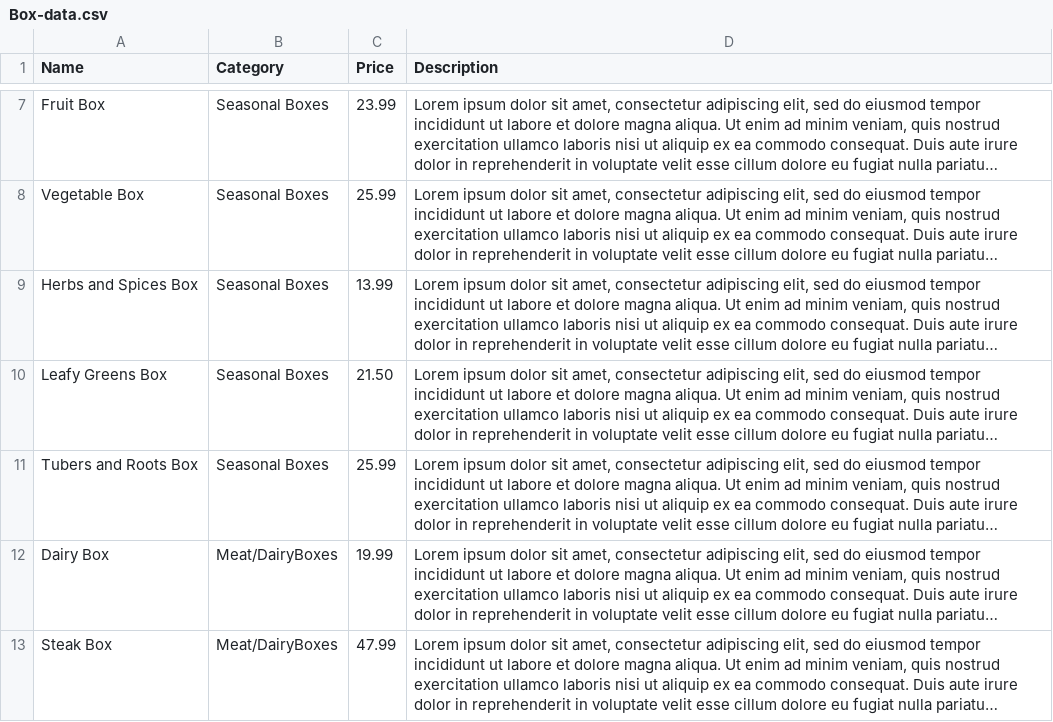
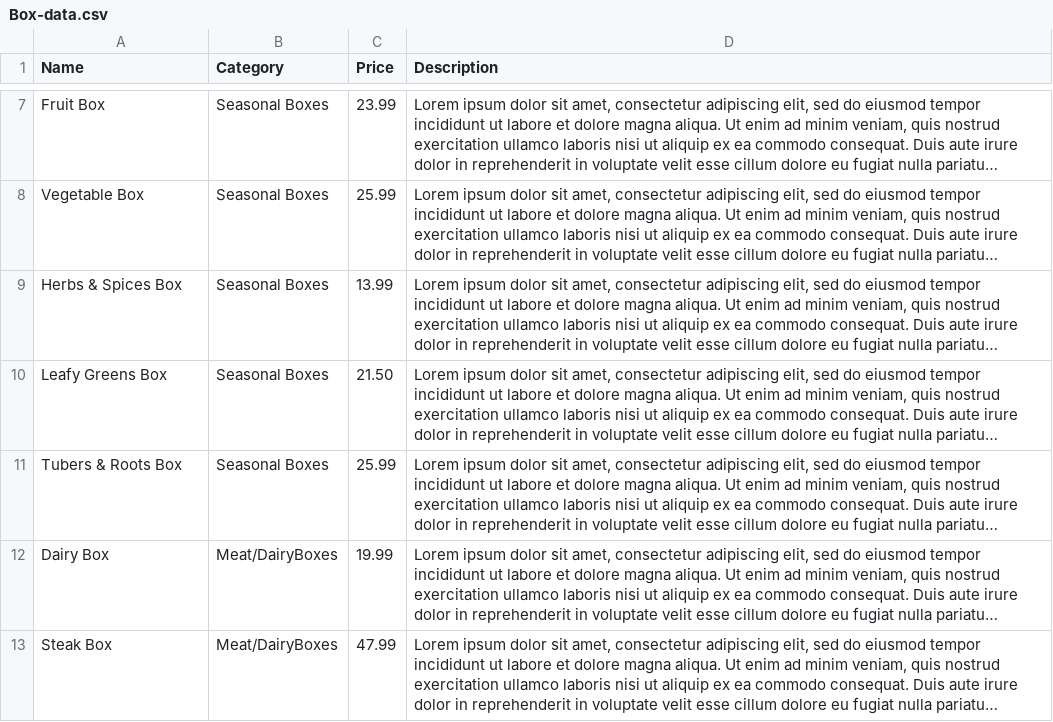
Before and after one commit to mohasali/Farm-To-Fork, a CSV file: database/data/Box-data.csv, drawn as a sheet; only a part is shown, gaps mark what is left out; long unchanged cells end in …; the diff names each change by its address in the sheet, - before the commit and + after, or states it on an @@ line.

Commit message:
Changes made in the titles

```diff
--- a/database/data/Box-data.csv
+++ b/database/data/Box-data.csv
-A9 (Name): Herbs and Spices Box
+A9 (Name): Herbs & Spices Box
-A11 (Name): Tubers and Roots Box
+A11 (Name): Tubers & Roots Box
```
